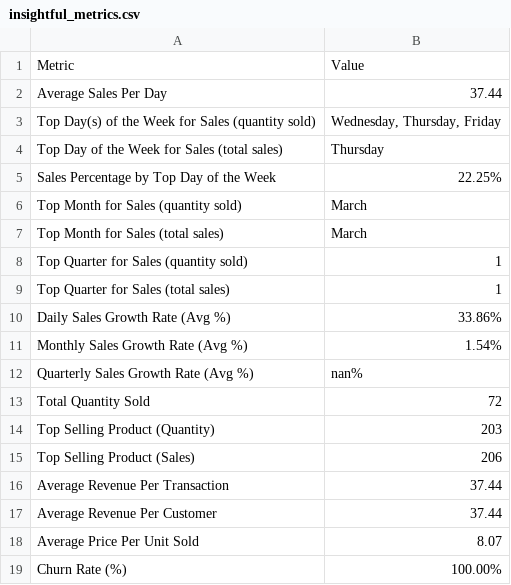
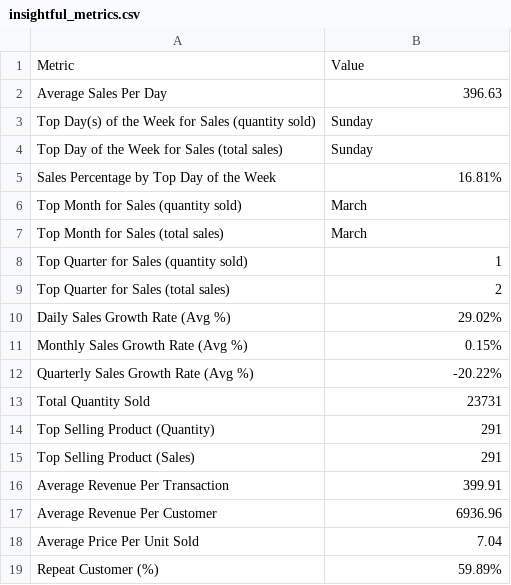
Before and after one commit to HarjotSK1/Data-Pipelines, a CSV file: insightful_metrics.csv, drawn as a sheet.

```diff
--- a/insightful_metrics.csv
+++ b/insightful_metrics.csv
@@ -1,6 +1,6 @@
 Metric,Value
-Average Sales Per Day,37.44
-Top Day(s) of the Week for Sales (quantity sold),"Wednesday, Thursday, Friday"
-Top Day of the Week for Sales (total sales),Thursday
-Sales Percentage by Top Day of the Week,22.25%
+Average Sales Per Day,396.63
+Top Day(s) of the Week for Sales (quantity sold),Sunday
+Top Day of the Week for Sales (total sales),Sunday
+Sales Percentage by Top Day of the Week,16.81%
 Top Month for Sales (quantity sold),March
@@ -8,12 +8,12 @@ Top Month for Sales (total sales),March
 Top Quarter for Sales (quantity sold),1
-Top Quarter for Sales (total sales),1
-Daily Sales Growth Rate (Avg %),33.86%
-Monthly Sales Growth Rate (Avg %),1.54%
-Quarterly Sales Growth Rate (Avg %),nan%
-Total Quantity Sold,72
-Top Selling Product (Quantity),203
-Top Selling Product (Sales),206
-Average Revenue Per Transaction,37.44
-Average Revenue Per Customer,37.44
-Average Price Per Unit Sold,8.07
-Churn Rate (%),100.00%
+Top Quarter for Sales (total sales),2
+Daily Sales Growth Rate (Avg %),29.02%
+Monthly Sales Growth Rate (Avg %),0.15%
+Quarterly Sales Growth Rate (Avg %),-20.22%
+Total Quantity Sold,23731
+Top Selling Product (Quantity),291
+Top Selling Product (Sales),291
+Average Revenue Per Transaction,399.91
+Average Revenue Per Customer,6936.96
+Average Price Per Unit Sold,7.04
+Repeat Customer (%),59.89%
```
Also changed, not shown: 13 other files.
